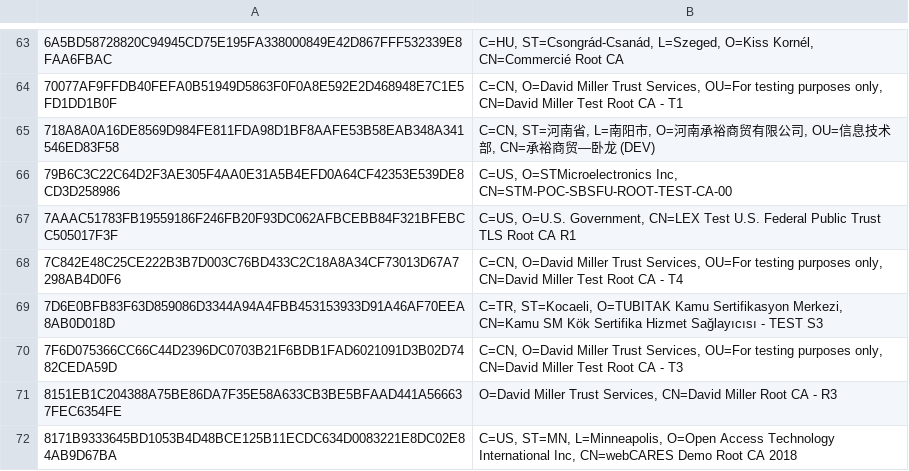
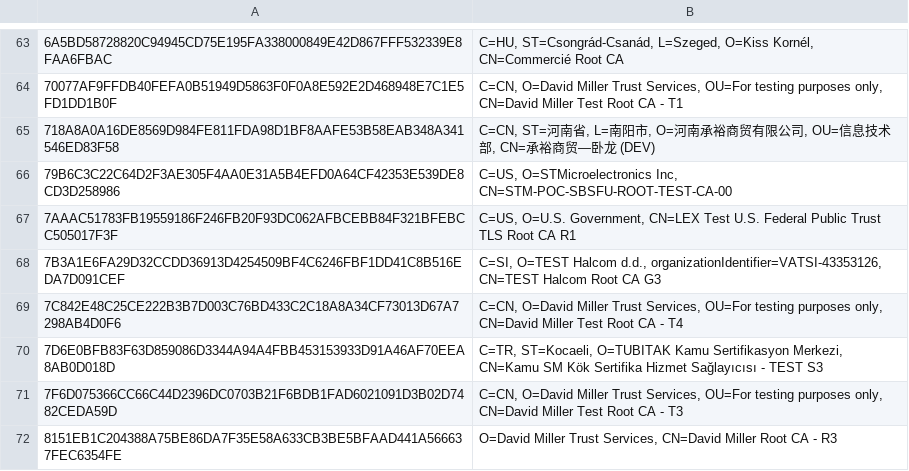
Before and after one commit to sectigo/CTLogs-AcceptedRoots, a TSV file: tsv/tigger-ca-roots.tsv, drawn as a sheet; only a part is shown, gaps mark what is left out; the shorter side is filled out with more unchanged rows; the diff names each change by its address in the sheet, - before the commit and + after, or states it on an @@ line.

```diff
--- a/tsv/tigger-ca-roots.tsv
+++ b/tsv/tigger-ca-roots.tsv
+row 68: 7B3A1E6FA29D32CCDD36913D4254509BF4C6246FBF1DD41C8B516EDA7D091CEF | C=SI, O=TEST Halcom d.d., organizationIdentifier=VATSI-43353126, CN=TEST Halcom Root CA G3
```
Also changed, not shown: 9 other files.
